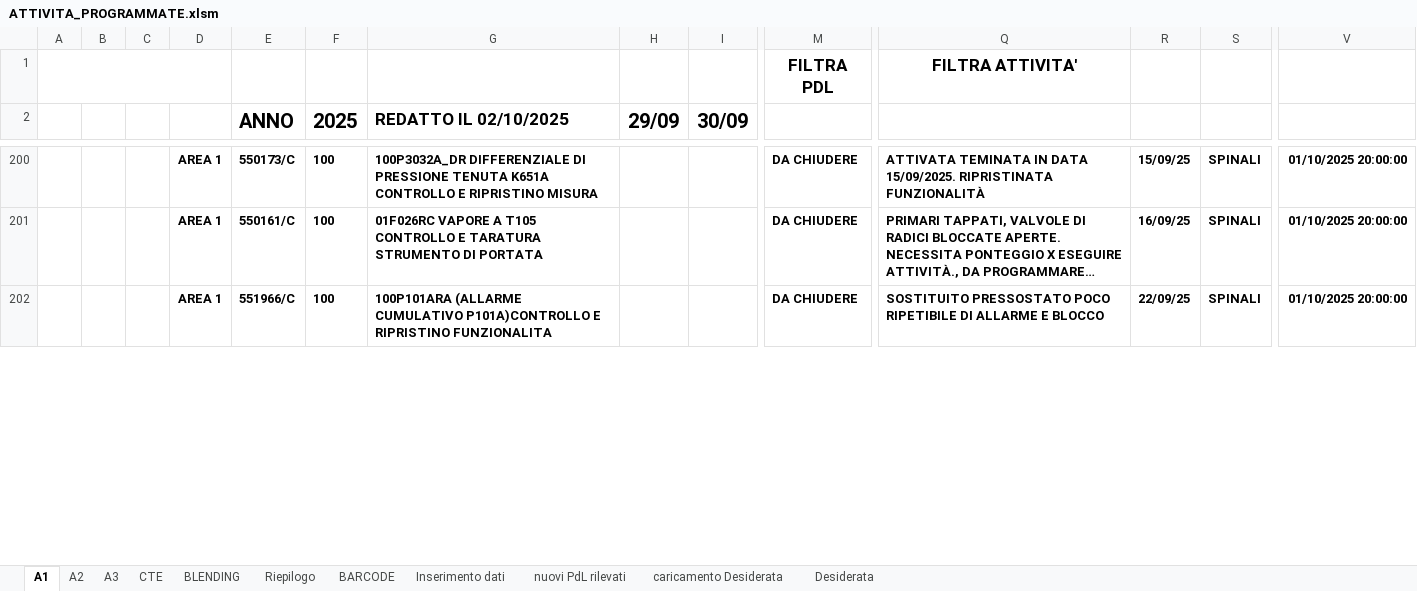
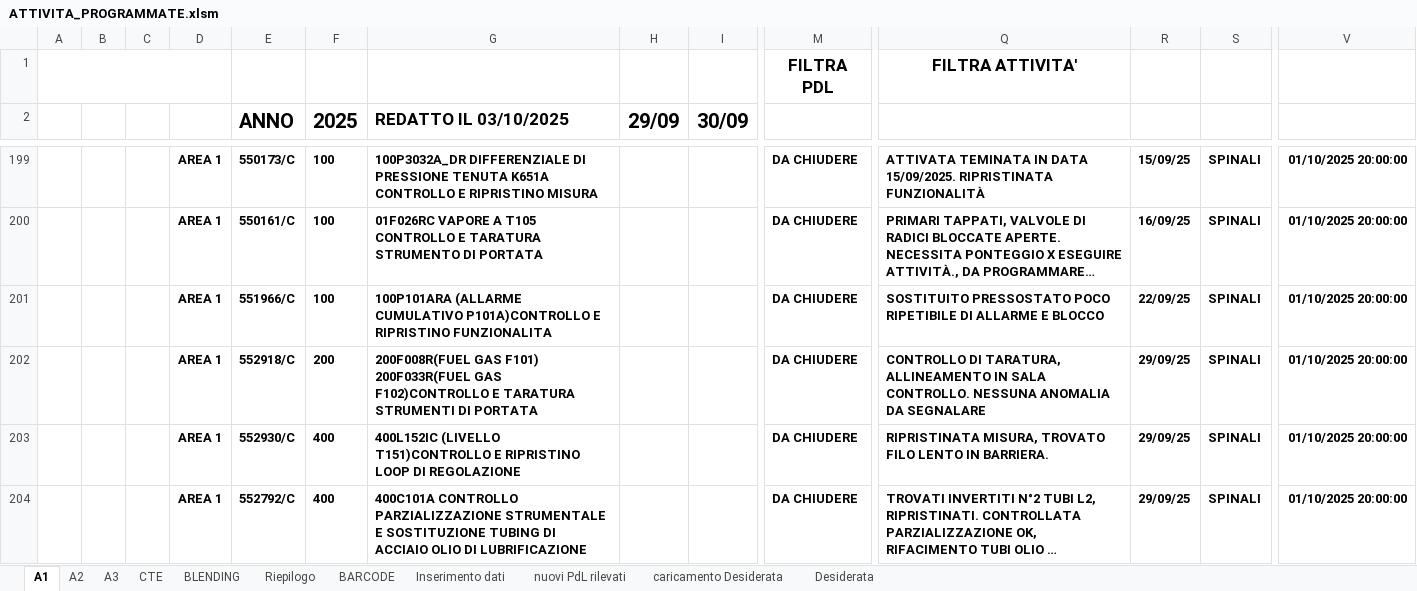
Before and after one commit to gianky00/report-attivita-app, an Excel workbook: ATTIVITA_PROGRAMMATE.xlsm, sheet A1, drawn as a sheet; only a part is shown, gaps mark what is left out; long unchanged cells end in …; values as stored, in another font and other column widths than the file's, no borders; charts and pictures and conditional formats and table styles not drawn; rows hold the shown columns only; the diff covers the shown part only; the diff names each change by its address in the sheet, - before the commit and + after, or states it on an @@ line.

```diff
--- a/ATTIVITA_PROGRAMMATE.xlsm (sheet A1)
+++ b/ATTIVITA_PROGRAMMATE.xlsm (sheet A1)
-G2: REDATTO IL 02/10/2025
+G2: REDATTO IL 03/10/2025
+row 202:  |  |  | AREA 1 | 552918/C | 200 | 200F008R(FUEL GAS F101) 200F033R(FUEL GAS F102)CONTROLLO E TARATURA STRUMENTI DI PORTATA |  |  | DA CHIUDERE | CONTROLLO DI TARATURA, ALLINEAMENTO IN SALA CONTROLLO. NESSUNA ANOMALIA DA SEGNALARE | 29/09/25 | SPINALI | 01/10/2025 20:00:00
+row 203:  |  |  | AREA 1 | 552930/C | 400 | 400L152IC (LIVELLO T151)CONTROLLO E RIPRISTINO LOOP DI REGOLAZIONE |  |  | DA CHIUDERE | RIPRISTINATA MISURA, TROVATO FILO LENTO IN BARRIERA. | 29/09/25 | SPINALI | 01/10/2025 20:00:00
@@ row 274 moved to row 204: AREA 1 @@
```
Also changed, not shown: 2 added rows, 4 removed rows, 1 moved row and 26 edited cells elsewhere in this sheet, sheet Riepilogo, sheet A3, sheet BLENDING, sheet A2, sheet Inserimento dati, sheet CTE, formulas that keep their value, charts or pictures, 5 other files.
